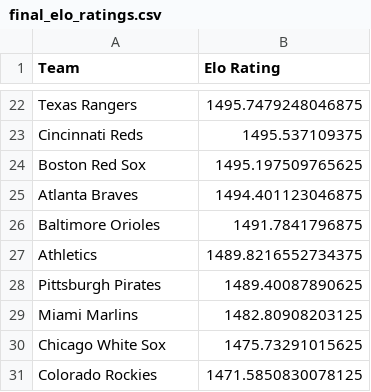
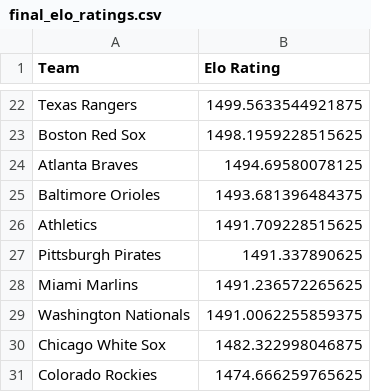
Before and after one commit to AspireVenom/EloSystem, a CSV file: final_elo_ratings.csv, drawn as a sheet; only a part is shown, gaps mark what is left out; removed rows and columns are numbered as before the commit, all else as after; the diff covers the shown part only; the diff names each change by its address in the sheet, - before the commit and + after, or states it on an @@ line.

```diff
--- a/final_elo_ratings.csv
+++ b/final_elo_ratings.csv
-B22 (Elo Rating): 1495.7479248046875
+B22 (Elo Rating): 1499.5633544921875
-row 23: Cincinnati Reds | 1495.537109375
-B23 (Elo Rating): 1495.197509765625
+B23 (Elo Rating): 1498.1959228515625
-B24 (Elo Rating): 1494.401123046875
+B24 (Elo Rating): 1494.69580078125
-B25 (Elo Rating): 1491.7841796875
+B25 (Elo Rating): 1493.681396484375
-B26 (Elo Rating): 1489.8216552734375
+B26 (Elo Rating): 1491.709228515625
-B27 (Elo Rating): 1489.40087890625
+B27 (Elo Rating): 1491.337890625
-B28 (Elo Rating): 1482.80908203125
+B28 (Elo Rating): 1491.236572265625
+row 29: Washington Nationals | 1491.0062255859375
-B30 (Elo Rating): 1475.73291015625
+B30 (Elo Rating): 1482.322998046875
-B31 (Elo Rating): 1471.5850830078125
+B31 (Elo Rating): 1474.666259765625
```
Also changed, not shown: 12 added rows, 12 removed rows and 8 edited cells elsewhere in this file, mlb_standings.csv, simulated_real_schedule_outcomes.csv, 4 other files.
